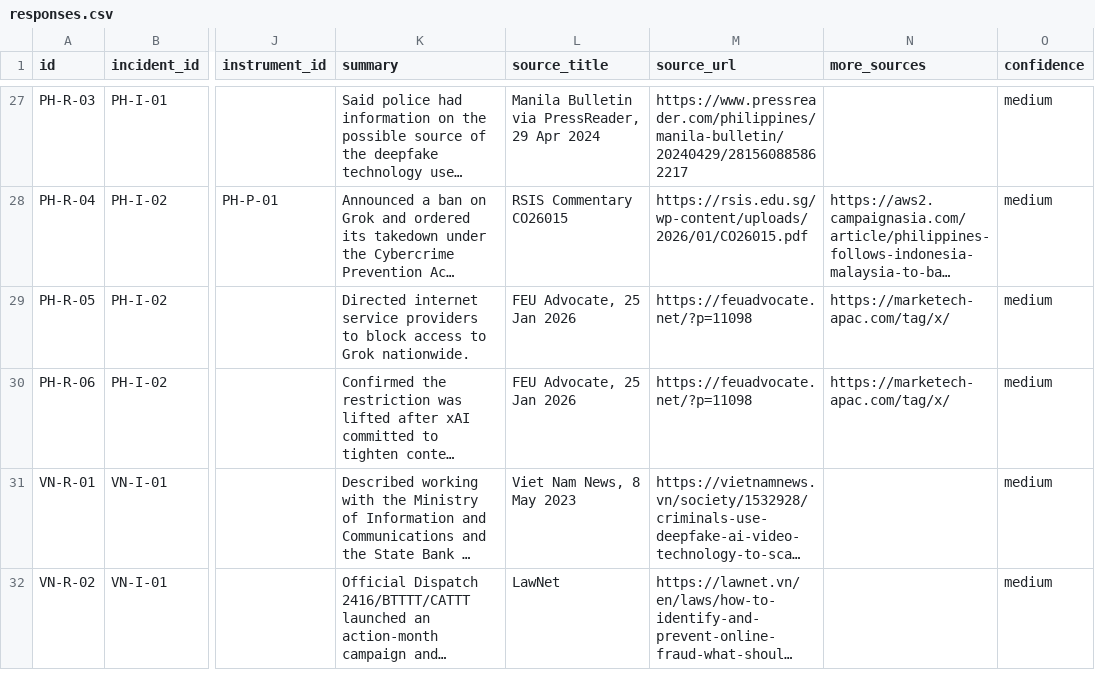
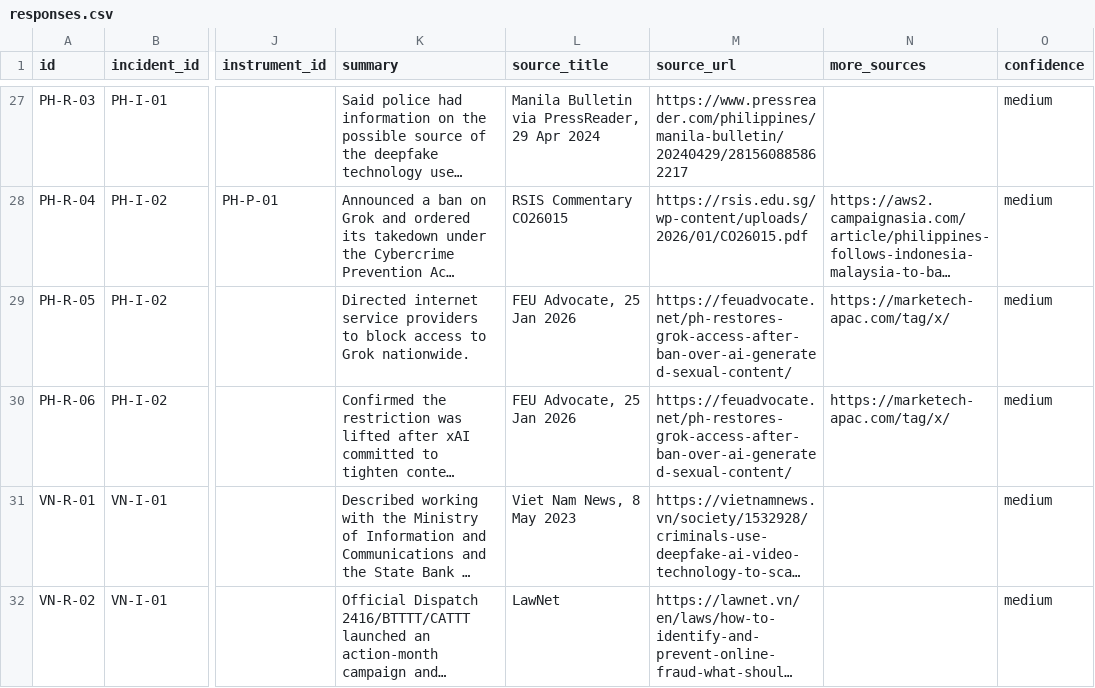
Before and after one commit to suhaimizainalshah/ASEAN-AI-Governance-Tracker, a CSV file: data/responses.csv, drawn as a sheet; only a part is shown, gaps mark what is left out; long unchanged cells end in …; the diff names each change by its address in the sheet, - before the commit and + after, or states it on an @@ line.

```diff
--- a/data/responses.csv
+++ b/data/responses.csv
-M29:M30 (source_url): https://feuadvocate.net/?p=11098
+M29:M30 (source_url): https://feuadvocate.net/ph-restores-grok-access-after-ban-over-ai-generated-sexual-content/
```
Also changed, not shown: data/instruments.csv, 10 other files.
